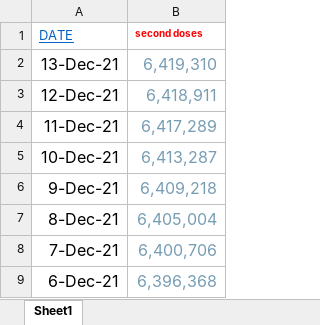
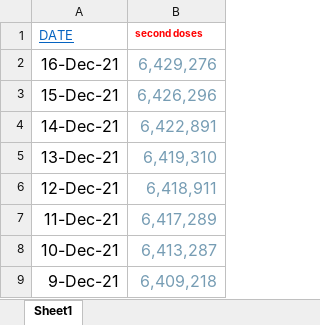
Before and after one commit to aaronschiff/nz-covid, an Excel workbook: data/nsw_second_doses.xlsx, sheet Sheet1, drawn as a sheet; only a part is shown; the shorter side is filled out with more unchanged rows; values as stored, in another font and other column widths than the file's, no borders; the diff names each change by its address in the sheet, - before the commit and + after, or states it on an @@ line.

```diff
--- a/data/nsw_second_doses.xlsx (sheet Sheet1)
+++ b/data/nsw_second_doses.xlsx (sheet Sheet1)
+row 2: 16-Dec-21 | 6,429,276
+row 3: 15-Dec-21 | 6,426,296
+row 4: 14-Dec-21 | 6,422,891
```
Also changed, not shown: data/nz_vax_by_date.xlsx, data/vic_second_doses.xlsx, 7 other files.
